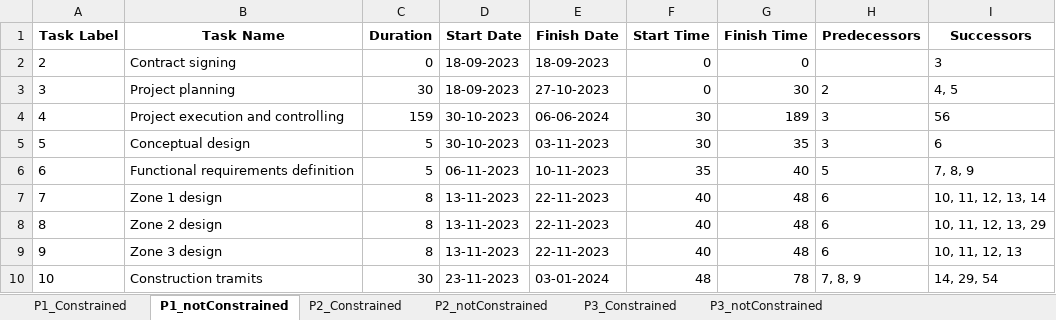
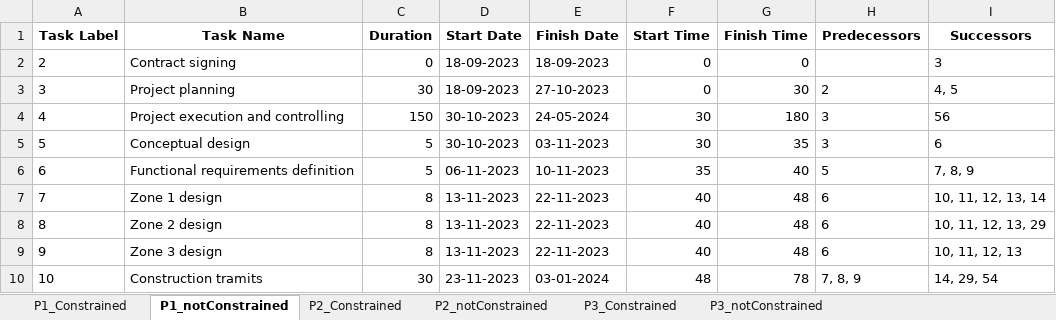
Before and after one commit to marcbara/PortfolioAlgorithm, an Excel workbook: outputs/Portfolio_solutions.xlsx, sheet P1_notConstrained, drawn as a sheet; only a part is shown; values as stored, in another font and other column widths than the file's, no borders; the diff names each change by its address in the sheet, - before the commit and + after, or states it on an @@ line.

```diff
--- a/outputs/Portfolio_solutions.xlsx (sheet P1_notConstrained)
+++ b/outputs/Portfolio_solutions.xlsx (sheet P1_notConstrained)
-C4 (Duration): 159
+C4 (Duration): 150
-E4 (Finish Date): 06-06-2024
+E4 (Finish Date): 24-05-2024
-G4 (Finish Time): 189
+G4 (Finish Time): 180
```
Also changed, not shown: sheet P3_Constrained, sheet P3_notConstrained, sheet P2_notConstrained, sheet P2_Constrained, sheet P1_Constrained, inputs/Portfolio.xlsx, 3 other files.
